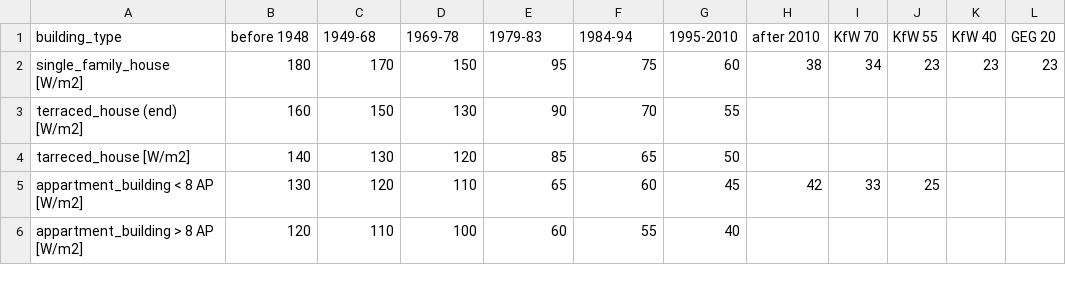
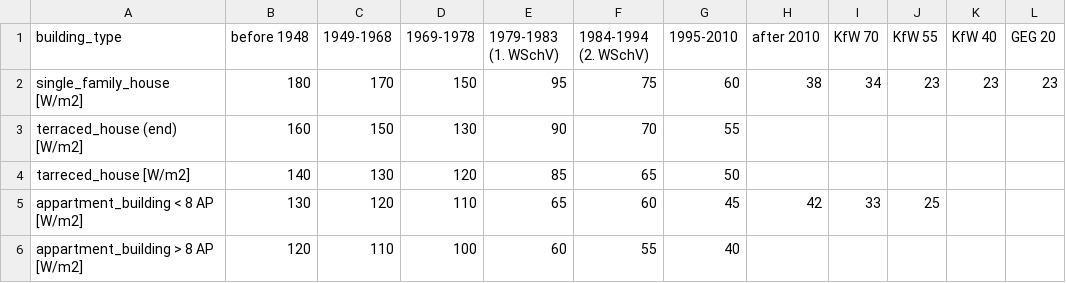
Before and after one commit to missing-user/heat-pump-dashboard, a CSV file: data/heatingload/room_heating/spezifische Heizlast.csv, drawn as a sheet.

```diff
--- a/data/heatingload/room_heating/spezifische Heizlast.csv
+++ b/data/heatingload/room_heating/spezifische Heizlast.csv
@@ -1,2 +1,2 @@
-building_type;before 1948;1949-68;1969-78;1979-83;1984-94;1995-2010;after 2010;KfW 70;KfW 55;KfW 40;GEG 20
+building_type;before 1948;1949-1968;1969-1978;1979-1983 (1. WSchV);1984-1994 (2. WSchV);1995-2010;after 2010;KfW 70;KfW 55;KfW 40;GEG 20
 single_family_house [W/m2];180;170;150;95;75;60;38;34;23;23;23
```
Also changed, not shown: 2 other files.
